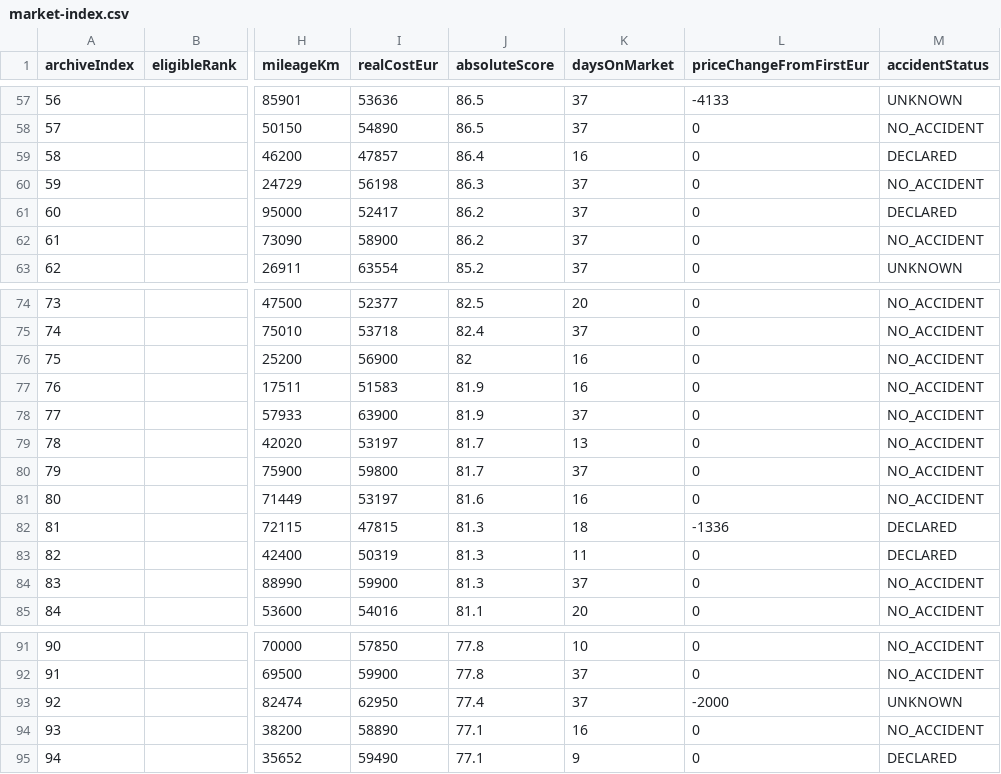
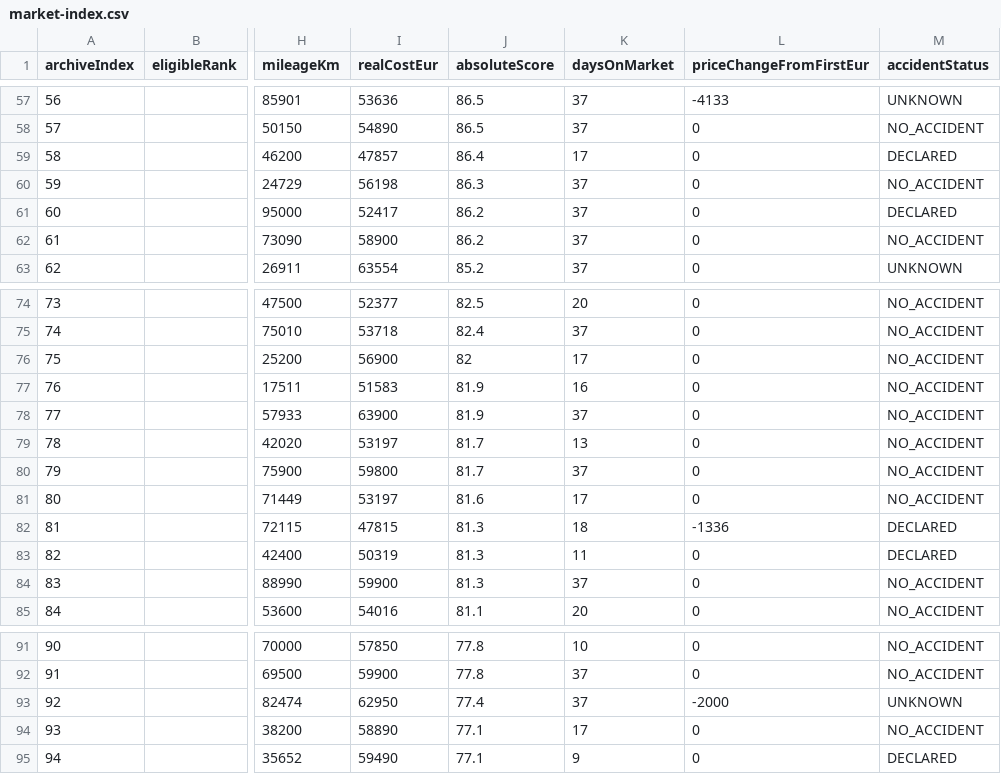
Before and after one commit to gheorghevasilica-oss/Porsche-Hunter, a CSV file: market-index.csv, drawn as a sheet; only a part is shown, gaps mark what is left out; the diff names each change by its address in the sheet, - before the commit and + after, or states it on an @@ line.

Commit message:
Update Porsche Hunter data - 2026-09-21 09:40:50Z

```diff
--- a/market-index.csv
+++ b/market-index.csv
-K59 (daysOnMarket): 16
+K59 (daysOnMarket): 17
-K76 (daysOnMarket): 16
+K76 (daysOnMarket): 17
-K81 (daysOnMarket): 16
+K81 (daysOnMarket): 17
-K94 (daysOnMarket): 16
+K94 (daysOnMarket): 17
```
Also changed, not shown: 4 other files.
